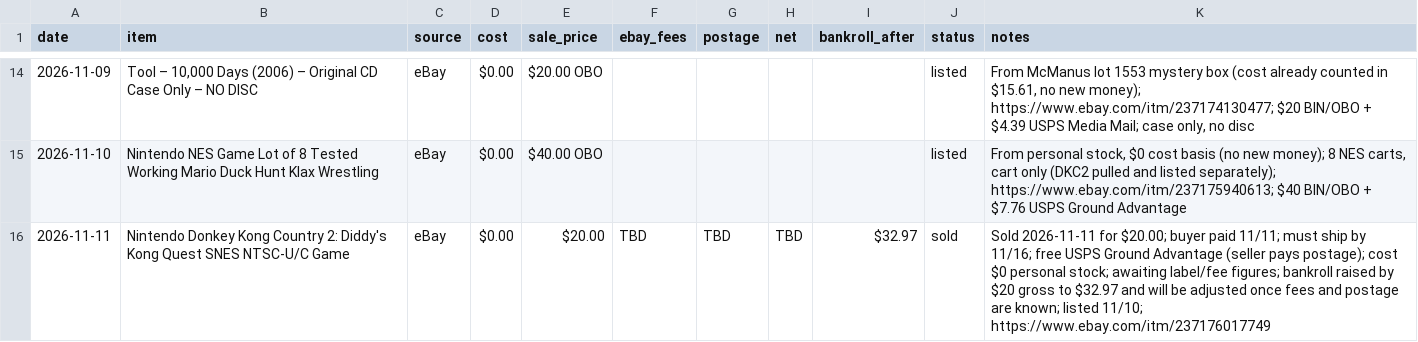
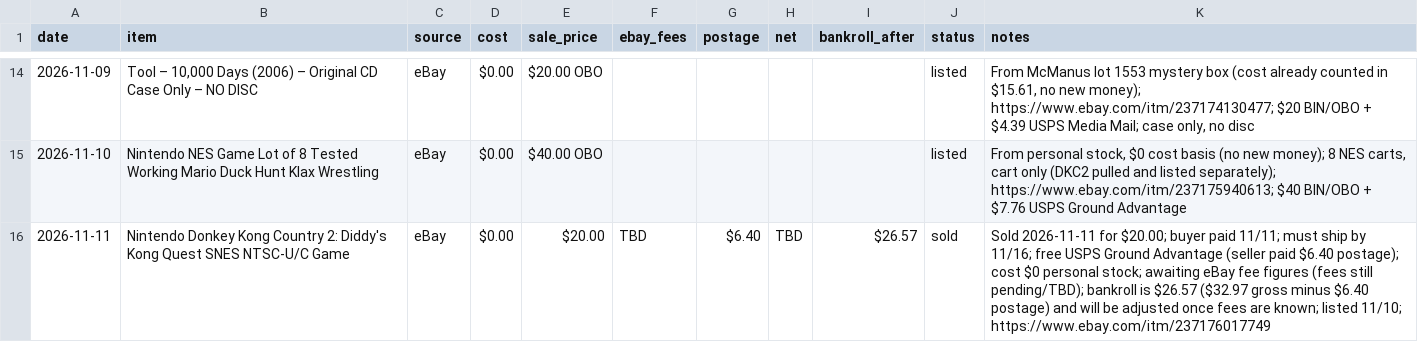
Before and after one commit to 16BITKAS/Paper-clip-to-1m, a CSV file: data/ledger.csv, drawn as a sheet; only a part is shown, gaps mark what is left out.

```diff
--- a/data/ledger.csv
+++ b/data/ledger.csv
@@ -15,2 +15,2 @@ date,item,source,cost,sale_price,ebay_fees,postage,net,bankroll_after,status,not
 2026-11-10,Nintendo NES Game Lot of 8 Tested Working Mario Duck Hunt Klax Wrestling,eBay,$0.00,$40.00 OBO,,,,,listed,"From personal stock, $0 cost basis (no new money); 8 NES carts, cart only (DKC2 pulled and listed separately); https://www.ebay.com/itm/237175940613; $40 BIN/OBO + $7.76 USPS Ground Advantage"
-2026-11-11,Nintendo Donkey Kong Country 2: Diddy's Kong Quest SNES NTSC-U/C Game,eBay,$0.00,$20.00,TBD,TBD,TBD,$32.97,sold,Sold 2026-11-11 for $20.00; buyer paid 11/11; must ship by 11/16; free USPS Ground Advantage (seller pays postage); cost $0 personal stock; awaiting label/fee figures; bankroll raised by $20 gross to $32.97 and will be adjusted once fees and postage are known; listed 11/10; https://www.ebay.com/itm/237176017749
+2026-11-11,Nintendo Donkey Kong Country 2: Diddy's Kong Quest SNES NTSC-U/C Game,eBay,$0.00,$20.00,TBD,$6.40,TBD,$26.57,sold,Sold 2026-11-11 for $20.00; buyer paid 11/11; must ship by 11/16; free USPS Ground Advantage (seller paid $6.40 postage); cost $0 personal stock; awaiting eBay fee figures (fees still pending/TBD); bankroll is $26.57 ($32.97 gross minus $6.40 postage) and will be adjusted once fees are known; listed 11/10; https://www.ebay.com/itm/237176017749
```
Also changed, not shown: 1 other file.
